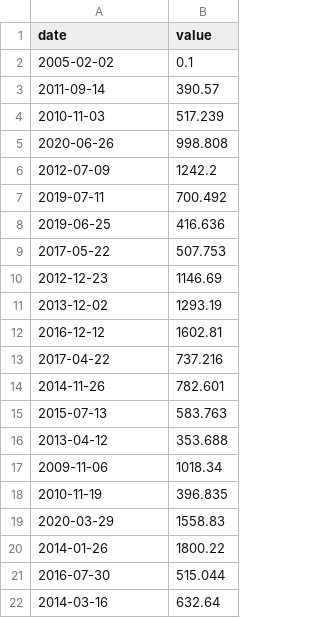
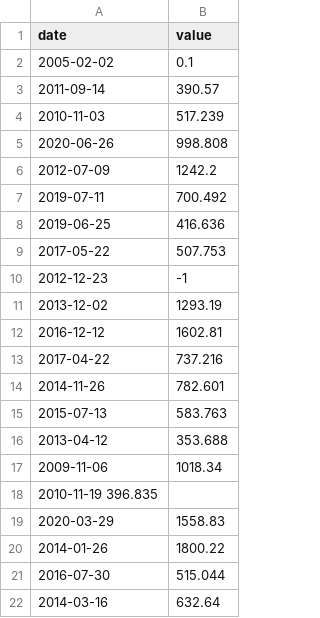
Before and after one commit to csharpinthecsharp/Cpp-Modules, a CSV file: Module9/ex00/input.csv, drawn as a sheet.

```diff
--- a/Module9/ex00/input.csv
+++ b/Module9/ex00/input.csv
@@ -9,3 +9,3 @@ date | value
 2017-05-22 | 507.753
-2012-12-23 | 1146.69
+2012-12-23 | -1
 2013-12-02 | 1293.19
@@ -17,3 +17,3 @@ date | value
 2009-11-06 | 1018.34
-2010-11-19 | 396.835
+2010-11-19  396.835
 2020-03-29 | 1558.83
```
Also changed, not shown: 2 other files.
